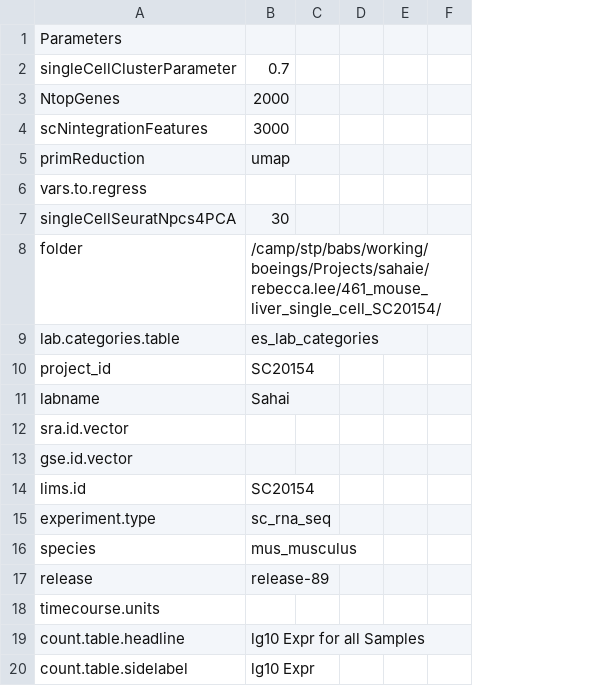
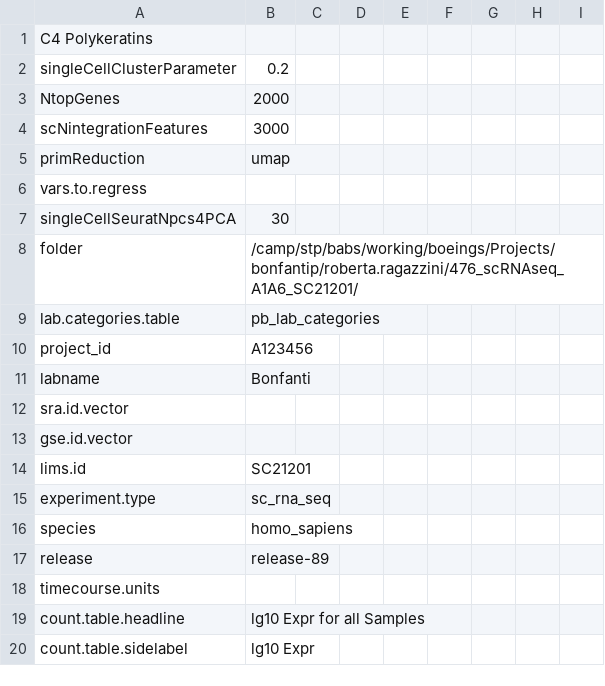
Before and after one commit to decusInLabore/scRNAseq, a CSV file: design/sc.design.file.csv, drawn as a sheet; only a part is shown; removed rows and columns are numbered as before the commit, all else as after; the diff covers the shown part only; the diff names each change by its address in the sheet, - before the commit and + after, or states it on an @@ line.

```diff
--- a/design/sc.design.file.csv
+++ b/design/sc.design.file.csv
-column D, empty
+column D, empty
-column F, empty
+column F, empty
+column G, empty
+column H, empty
+column I, empty
-A1: Parameters
+A1: C4 Polykeratins
-B2: 0.7
+B2: 0.2
-B8: /camp/stp/babs/working/boeings/Projects/sahaie/rebecca.lee/461_mouse_liver_single_cell_SC20154/
+B8: /camp/stp/babs/working/boeings/Projects/bonfantip/roberta.ragazzini/476_scRNAseq_A1A6_SC21201/
-B9: es_lab_categories
+B9: pb_lab_categories
-B10: SC20154
+B10: A123456
-B11: Sahai
+B11: Bonfanti
-B14: SC20154
+B14: SC21201
-B16: mus_musculus
+B16: homo_sapiens
```
Also changed, not shown: 4 added rows, 7 removed rows and 11 edited cells elsewhere in this file, 6 other files.
